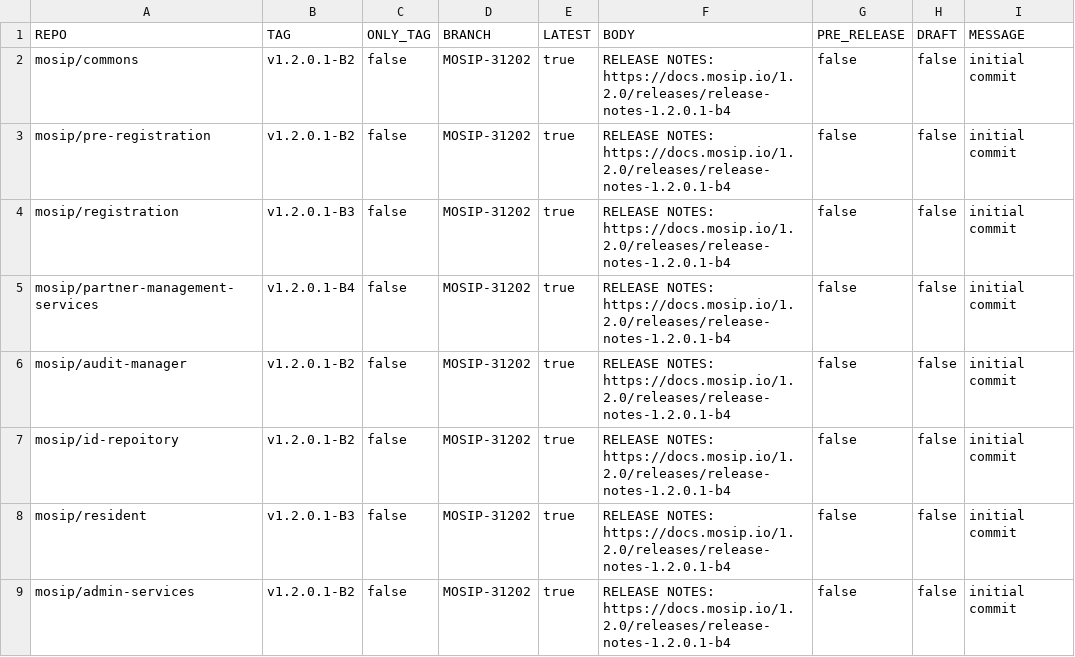
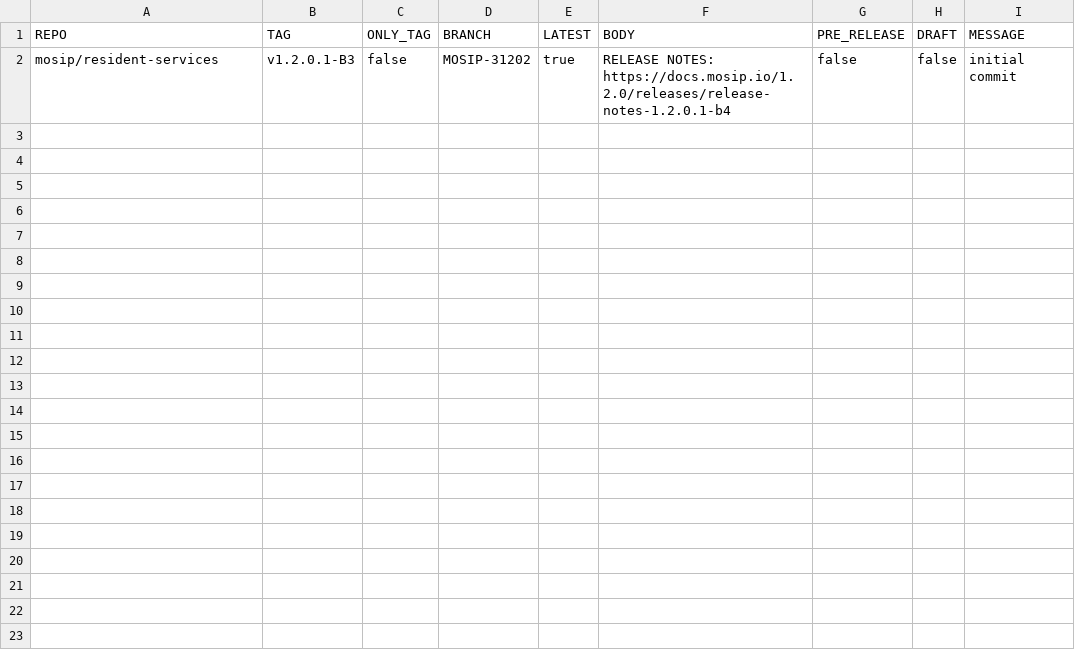
Before and after one commit to mosip/release-script, a CSV file: release/gh_release/repos.csv, drawn as a sheet.

Commit message:
[MOSIP-31202] updating tag for resident-services
Signed-off-by: Praful Rakhade <99539100+Prafulrakhade@users.noreply.github.com>

```diff
--- a/release/gh_release/repos.csv
+++ b/release/gh_release/repos.csv
@@ -1,9 +1,2 @@
 REPO,TAG,ONLY_TAG,BRANCH,LATEST,BODY,PRE_RELEASE,DRAFT,MESSAGE
-mosip/commons,v1.2.0.1-B2,false,MOSIP-31202,true,RELEASE NOTES: https://docs.mosip.io/1.2.0/releases/release-notes-1.2.0.1-b4,false,false,initial commit
-mosip/pre-registration,v1.2.0.1-B2,false,MOSIP-31202,true,RELEASE NOTES: https://docs.mosip.io/1.2.0/releases/release-notes-1.2.0.1-b4,false,false,initial commit
-mosip/registration,v1.2.0.1-B3,false,MOSIP-31202,true,RELEASE NOTES: https://docs.mosip.io/1.2.0/releases/release-notes-1.2.0.1-b4,false,false,initial commit
-mosip/partner-management-services,v1.2.0.1-B4,false,MOSIP-31202,true,RELEASE NOTES: https://docs.mosip.io/1.2.0/releases/release-notes-1.2.0.1-b4,false,false,initial commit
-mosip/audit-manager,v1.2.0.1-B2,false,MOSIP-31202,true,RELEASE NOTES: https://docs.mosip.io/1.2.0/releases/release-notes-1.2.0.1-b4,false,false,initial commit
-mosip/id-repoitory,v1.2.0.1-B2,false,MOSIP-31202,true,RELEASE NOTES: https://docs.mosip.io/1.2.0/releases/release-notes-1.2.0.1-b4,false,false,initial commit
-mosip/resident,v1.2.0.1-B3,false,MOSIP-31202,true,RELEASE NOTES: https://docs.mosip.io/1.2.0/releases/release-notes-1.2.0.1-b4,false,false,initial commit
-mosip/admin-services,v1.2.0.1-B2,false,MOSIP-31202,true,RELEASE NOTES: https://docs.mosip.io/1.2.0/releases/release-notes-1.2.0.1-b4,false,false,initial commit
+mosip/resident-services,v1.2.0.1-B3,false,MOSIP-31202,true,RELEASE NOTES: https://docs.mosip.io/1.2.0/releases/release-notes-1.2.0.1-b4,false,false,initial commit
```
